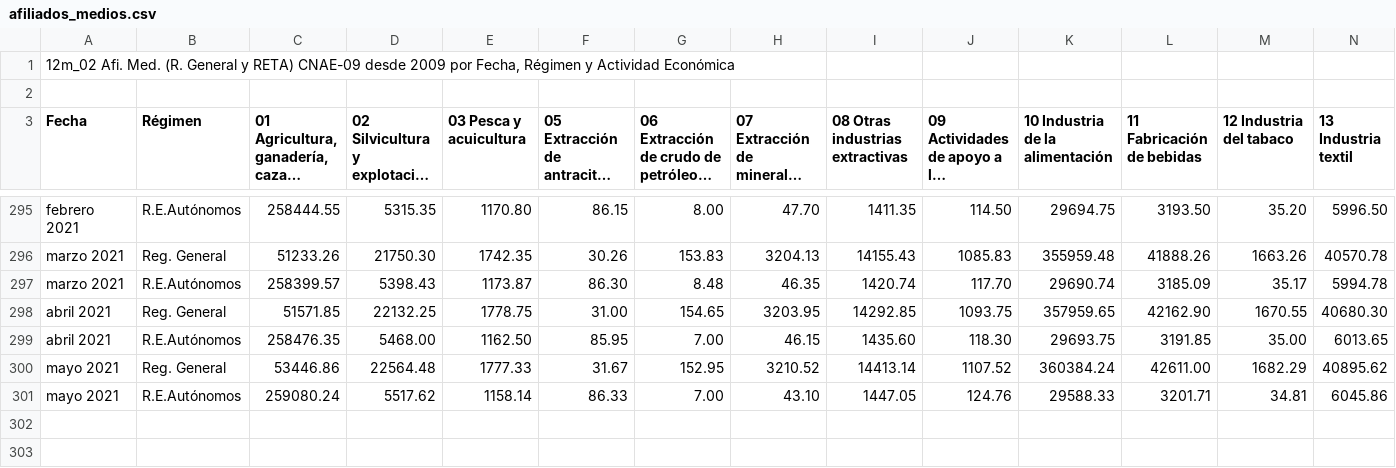
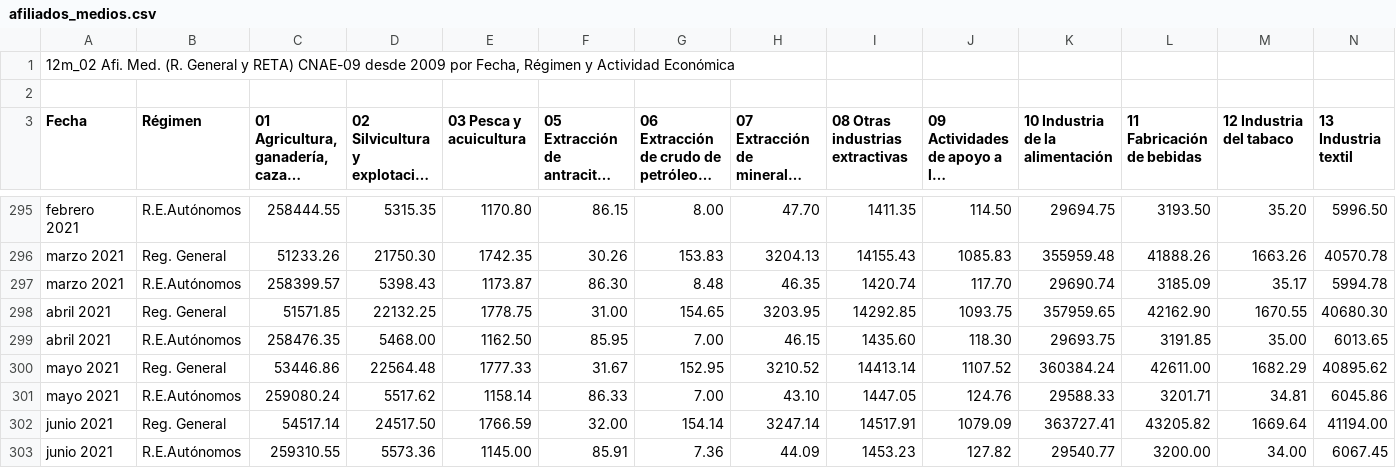
Before and after one commit to jescuderoma/filas-y-columnas, a CSV file: 2021-04-12_erte-afiliados-sectores/data/raw/afiliados_medios.csv, drawn as a sheet; only a part is shown, gaps mark what is left out; long unchanged cells end in …; rows hold the shown columns only; the diff names each change by its address in the sheet, - before the commit and + after, or states it on an @@ line.

Commit message:
Actualización junio 2021

```diff
--- a/2021-04-12_erte-afiliados-sectores/data/raw/afiliados_medios.csv
+++ b/2021-04-12_erte-afiliados-sectores/data/raw/afiliados_medios.csv
+row 302: junio 2021 | Reg. General | 54517.14 | 24517.50 | 1766.59 | 32.00 | 154.14 | 3247.14 | 14517.91 | 1079.09 | 363727.41 | 43205.82 | 1669.64 | 41194.00
+row 303: junio 2021 | R.E.Autónomos | 259310.55 | 5573.36 | 1145.00 | 85.91 | 7.36 | 44.09 | 1453.23 | 127.82 | 29540.77 | 3200.00 | 34.00 | 6067.45
```
Also changed, not shown: 9 other files.
